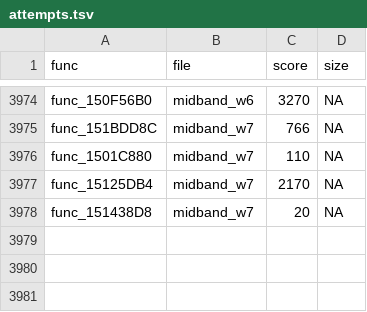
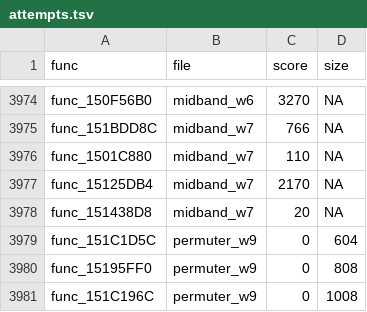
Before and after one commit to sylas94/conker, a TSV file: tools/attempts.tsv, drawn as a sheet; only a part is shown, gaps mark what is left out; the diff names each change by its address in the sheet, - before the commit and + after, or states it on an @@ line.

```diff
--- a/tools/attempts.tsv
+++ b/tools/attempts.tsv
+row 3979: func_151C1D5C | permuter_w9 | 0 | 604
+row 3980: func_15195FF0 | permuter_w9 | 0 | 808
+row 3981: func_151C196C | permuter_w9 | 0 | 1008
```
